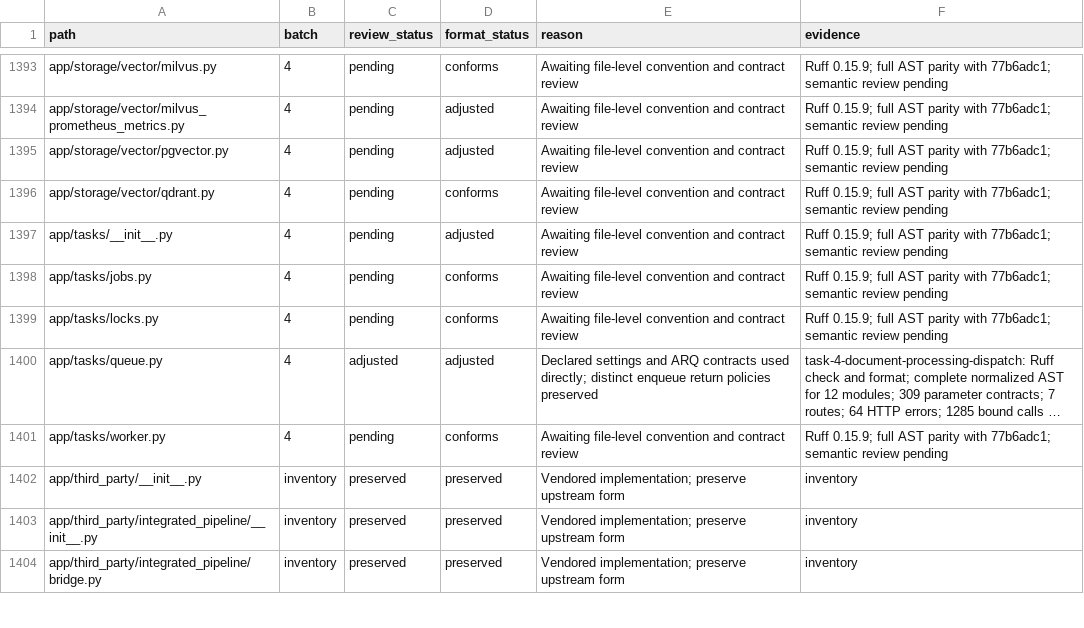
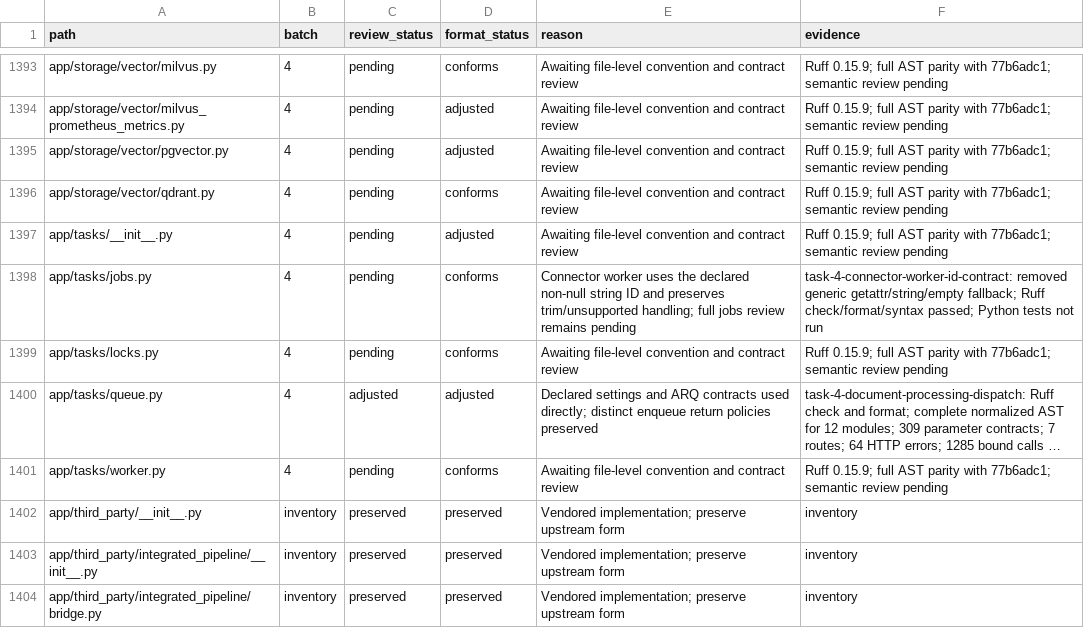
Before and after one commit to skygazer42/MimirQ, a CSV file: docs/maintenance/style-unification/coverage.csv, drawn as a sheet; only a part is shown, gaps mark what is left out; long unchanged cells end in ….

Commit message:
refactor(tasks): trust connector run ID schema

```diff
--- a/docs/maintenance/style-unification/coverage.csv
+++ b/docs/maintenance/style-unification/coverage.csv
@@ -1397,3 +1397,3 @@ app/storage/vector/qdrant.py,4,pending,conforms,Awaiting file-level convention a
 app/tasks/__init__.py,4,pending,adjusted,Awaiting file-level convention and contract review,Ruff 0.15.9; full AST parity with 77b6adc1; semantic review pending
-app/tasks/jobs.py,4,pending,conforms,Awaiting file-level convention and contract review,Ruff 0.15.9; full AST parity with 77b6adc1; semantic review pending
+app/tasks/jobs.py,4,pending,conforms,Connector worker uses the declared non-null string ID and preserves trim/unsupported handling; full jobs review remains pending,task-4-connector-worker-id-contract: removed generic getattr/string/empty fallback; Ruff check/format/syntax passed; Python tests not run
 app/tasks/locks.py,4,pending,conforms,Awaiting file-level convention and contract review,Ruff 0.15.9; full AST parity with 77b6adc1; semantic review pending
```
Also changed, not shown: 4 other files.
